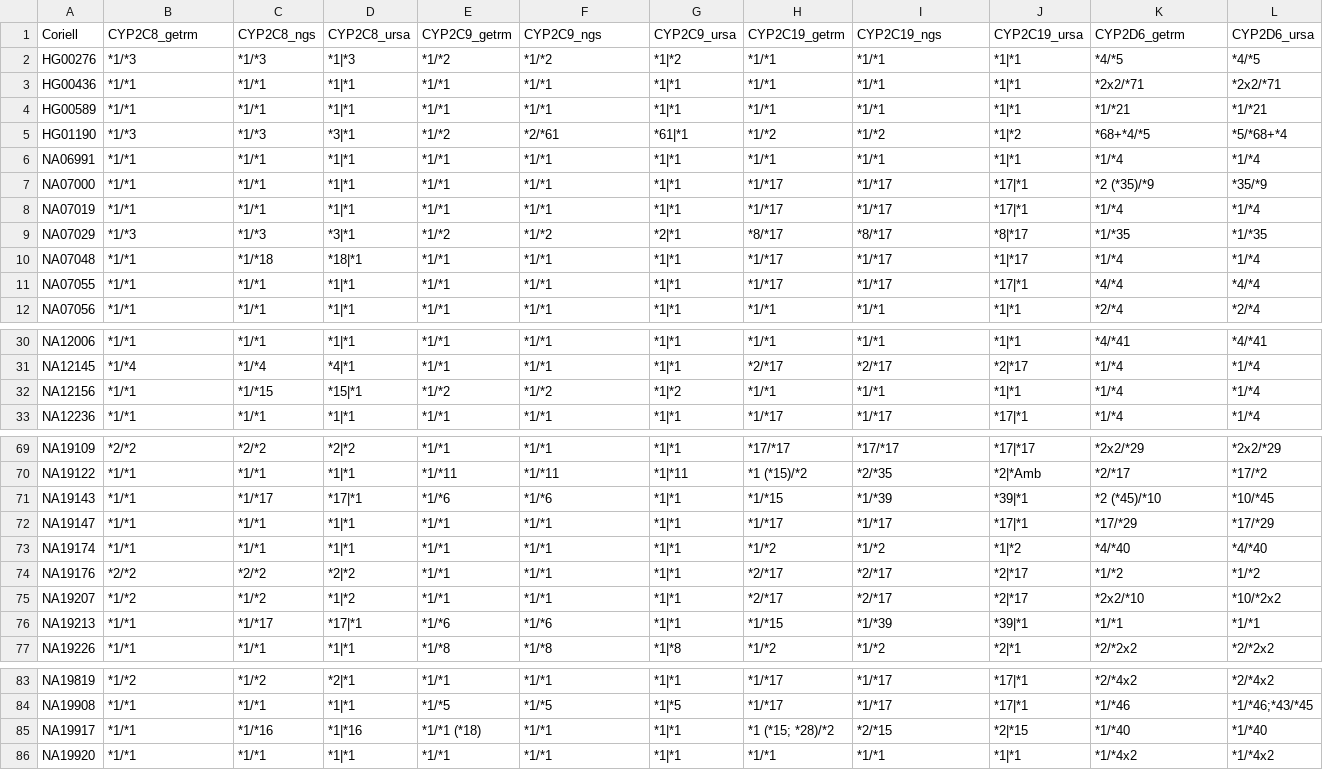
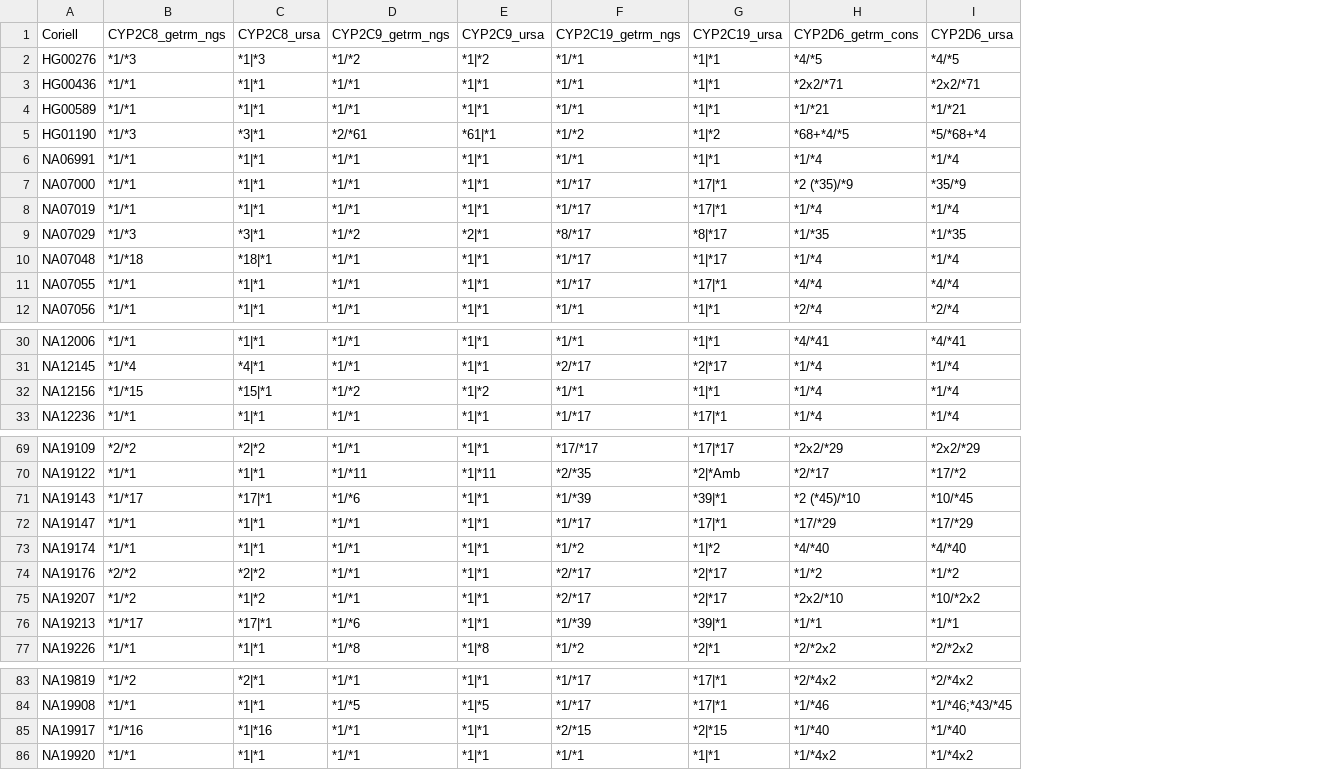
Before and after one commit to coriell-research/ursaPGx, a TSV file: scripts/results/star-allele-comparison_common.tsv, drawn as a sheet; only a part is shown, gaps mark what is left out; removed rows and columns are numbered as before the commit, all else as after; the diff names each change by its address in the sheet, - before the commit and + after, or states it on an @@ line.

```diff
--- a/scripts/results/star-allele-comparison_common.tsv
+++ b/scripts/results/star-allele-comparison_common.tsv
-column C, rows 1-12: CYP2C8_ngs | *1/*3 | *1/*1 | *1/*1 | *1/*3 | *1/*1 | *1/*1 | *1/*1 | *1/*3 | *1/*18 | *1/*1 | *1/*1; rows 30-33: *1/*1 | *1/*4 | *1/*15 | *1/*1; rows 69-77: *2/*2 | *1/*1 | *1/*17 | *1/*1 | *1/*1 | *2/*2 | *1/*2 | *1/*17 | *1/*1; rows 83-86: *1/*2 | *1/*1 | *1/*16 | *1/*1
-column E, rows 1-12: CYP2C9_getrm | *1/*2 | *1/*1 | *1/*1 | *1/*2 | *1/*1 | *1/*1 | *1/*1 | *1/*2 | *1/*1 | *1/*1 | *1/*1; rows 30-33: *1/*1 | *1/*1 | *1/*2 | *1/*1; rows 69-77: *1/*1 | *1/*11 | *1/*6 | *1/*1 | *1/*1 | *1/*1 | *1/*1 | *1/*6 | *1/*8; rows 83-86: *1/*1 | *1/*5 | *1/*1 (*18) | *1/*1
-column H, rows 1-12: CYP2C19_getrm | *1/*1 | *1/*1 | *1/*1 | *1/*2 | *1/*1 | *1/*17 | *1/*17 | *8/*17 | *1/*17 | *1/*17 | *1/*1; rows 30-33: *1/*1 | *2/*17 | *1/*1 | *1/*17; rows 69-77: *17/*17 | *1 (*15)/*2 | *1/*15 | *1/*17 | *1/*2 | *2/*17 | *2/*17 | *1/*15 | *1/*2; rows 83-86: *1/*17 | *1/*17 | *1 (*15; *28)/*2 | *1/*1
-B1: CYP2C8_getrm
+B1: CYP2C8_getrm_ngs
-D1: CYP2C9_ngs
+D1: CYP2C9_getrm_ngs
-F1: CYP2C19_ngs
+F1: CYP2C19_getrm_ngs
-H1: CYP2D6_getrm
+H1: CYP2D6_getrm_cons
-B10: *1/*1
+B10: *1/*18
-B32: *1/*1
+B32: *1/*15
-B71: *1/*1
+B71: *1/*17
-B76: *1/*1
+B76: *1/*17
-B85: *1/*1
+B85: *1/*16
```
Also changed, not shown: 2 other files.
